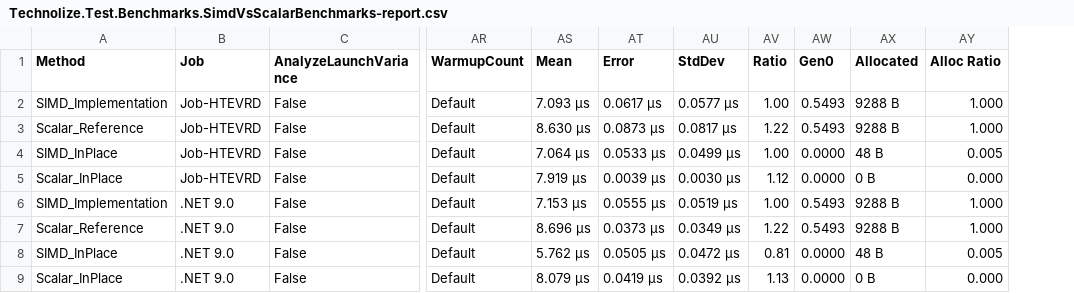
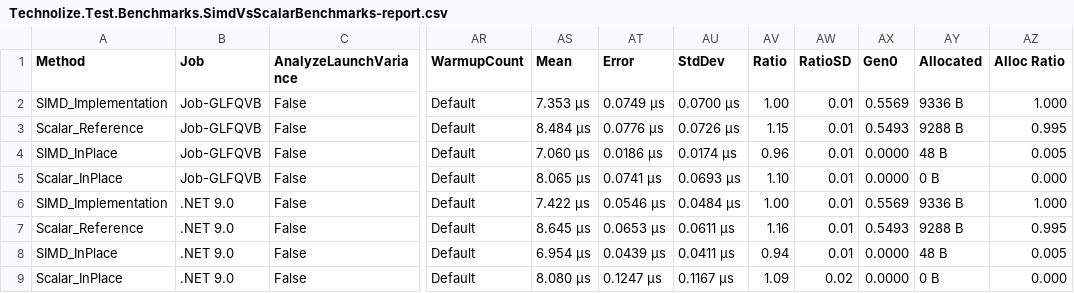
Before and after one commit to KrystilizeNevaDies/Technolize, a CSV file: BenchmarkDotNet.Artifacts/results/Technolize.Test.Benchmarks.SimdVsScalarBenchmarks-report.csv, drawn as a sheet; only a part is shown, gaps mark what is left out; addresses are those after the commit; the diff names each change by its address in the sheet, - before the commit and + after, or states it on an @@ line.

```diff
--- a/BenchmarkDotNet.Artifacts/results/Technolize.Test.Benchmarks.SimdVsScalarBenchmarks-report.csv
+++ b/BenchmarkDotNet.Artifacts/results/Technolize.Test.Benchmarks.SimdVsScalarBenchmarks-report.csv
+column AW (RatioSD), rows 2-9: 0.01 | 0.01 | 0.01 | 0.01 | 0.01 | 0.01 | 0.01 | 0.02
-B2:B5 (Job): Job-HTEVRD
+B2:B5 (Job): Job-GLFQVB
-AS2 (Mean): 7.093 μs
+AS2 (Mean): 7.353 μs
-AT2 (Error): 0.0617 μs
+AT2 (Error): 0.0749 μs
-AU2 (StdDev): 0.0577 μs
+AU2 (StdDev): 0.0700 μs
-AX2 (Gen0): 0.5493
+AX2 (Gen0): 0.5569
-AY2 (Allocated): 9288 B
+AY2 (Allocated): 9336 B
-AS3 (Mean): 8.630 μs
+AS3 (Mean): 8.484 μs
-AT3 (Error): 0.0873 μs
+AT3 (Error): 0.0776 μs
-AU3 (StdDev): 0.0817 μs
+AU3 (StdDev): 0.0726 μs
-AV3 (Ratio): 1.22
+AV3 (Ratio): 1.15
-AZ3 (Alloc Ratio): 1.000
+AZ3 (Alloc Ratio): 0.995
-AS4 (Mean): 7.064 μs
+AS4 (Mean): 7.060 μs
-AT4 (Error): 0.0533 μs
+AT4 (Error): 0.0186 μs
-AU4 (StdDev): 0.0499 μs
+AU4 (StdDev): 0.0174 μs
-AV4 (Ratio): 1.00
+AV4 (Ratio): 0.96
-AS5 (Mean): 7.919 μs
+AS5 (Mean): 8.065 μs
-AT5 (Error): 0.0039 μs
+AT5 (Error): 0.0741 μs
-AU5 (StdDev): 0.0030 μs
+AU5 (StdDev): 0.0693 μs
-AV5 (Ratio): 1.12
+AV5 (Ratio): 1.10
-AS6 (Mean): 7.153 μs
+AS6 (Mean): 7.422 μs
-AT6 (Error): 0.0555 μs
+AT6 (Error): 0.0546 μs
-AU6 (StdDev): 0.0519 μs
+AU6 (StdDev): 0.0484 μs
-AX6 (Gen0): 0.5493
+AX6 (Gen0): 0.5569
-AY6 (Allocated): 9288 B
+AY6 (Allocated): 9336 B
-AS7 (Mean): 8.696 μs
+AS7 (Mean): 8.645 μs
-AT7 (Error): 0.0373 μs
+AT7 (Error): 0.0653 μs
-AU7 (StdDev): 0.0349 μs
+AU7 (StdDev): 0.0611 μs
-AV7 (Ratio): 1.22
+AV7 (Ratio): 1.16
-AZ7 (Alloc Ratio): 1.000
+AZ7 (Alloc Ratio): 0.995
-AS8 (Mean): 5.762 μs
+AS8 (Mean): 6.954 μs
-AT8 (Error): 0.0505 μs
+AT8 (Error): 0.0439 μs
-AU8 (StdDev): 0.0472 μs
+AU8 (StdDev): 0.0411 μs
-AV8 (Ratio): 0.81
+AV8 (Ratio): 0.94
-AS9 (Mean): 8.079 μs
+AS9 (Mean): 8.080 μs
-AT9 (Error): 0.0419 μs
+AT9 (Error): 0.1247 μs
-AU9 (StdDev): 0.0392 μs
+AU9 (StdDev): 0.1167 μs
-AV9 (Ratio): 1.13
+AV9 (Ratio): 1.09
```
Also changed, not shown: 3 other files.
